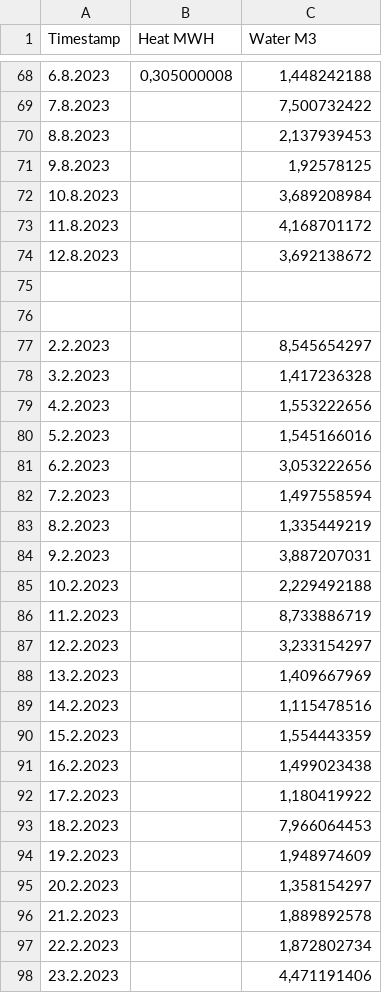
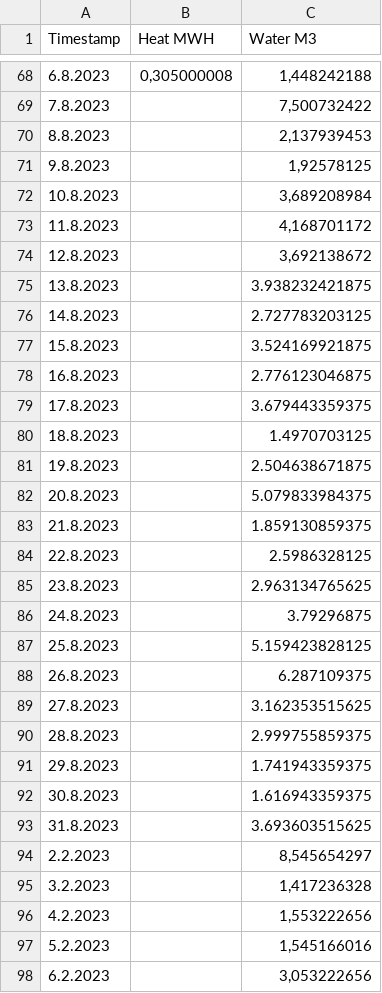
Before and after one commit to vvarimosap/nk911waterheatanalysis, a CSV file: vesisahko_feb_aug.csv, drawn as a sheet; only a part is shown, gaps mark what is left out; the shorter side is filled out with more unchanged rows; the diff names each change by its address in the sheet, - before the commit and + after, or states it on an @@ line.

```diff
--- a/vesisahko_feb_aug.csv
+++ b/vesisahko_feb_aug.csv
-row 75: (empty)
+row 75: 13.8.2023 |  | 3.938232421875
-row 76: (empty)
+row 76: 14.8.2023 |  | 2.727783203125
+row 77: 15.8.2023 |  | 3.524169921875
+row 78: 16.8.2023 |  | 2.776123046875
+row 79: 17.8.2023 |  | 3.679443359375
+row 80: 18.8.2023 |  | 1.4970703125
+row 81: 19.8.2023 |  | 2.504638671875
+row 82: 20.8.2023 |  | 5.079833984375
+row 83: 21.8.2023 |  | 1.859130859375
+row 84: 22.8.2023 |  | 2.5986328125
+row 85: 23.8.2023 |  | 2.963134765625
+row 86: 24.8.2023 |  | 3.79296875
+row 87: 25.8.2023 |  | 5.159423828125
+row 88: 26.8.2023 |  | 6.287109375
+row 89: 27.8.2023 |  | 3.162353515625
+row 90: 28.8.2023 |  | 2.999755859375
+row 91: 29.8.2023 |  | 1.741943359375
+row 92: 30.8.2023 |  | 1.616943359375
+row 93: 31.8.2023 |  | 3.693603515625
```
Also changed, not shown: arima_aggregated_forecast.csv, arima_forecast.csv, 11 other files.
